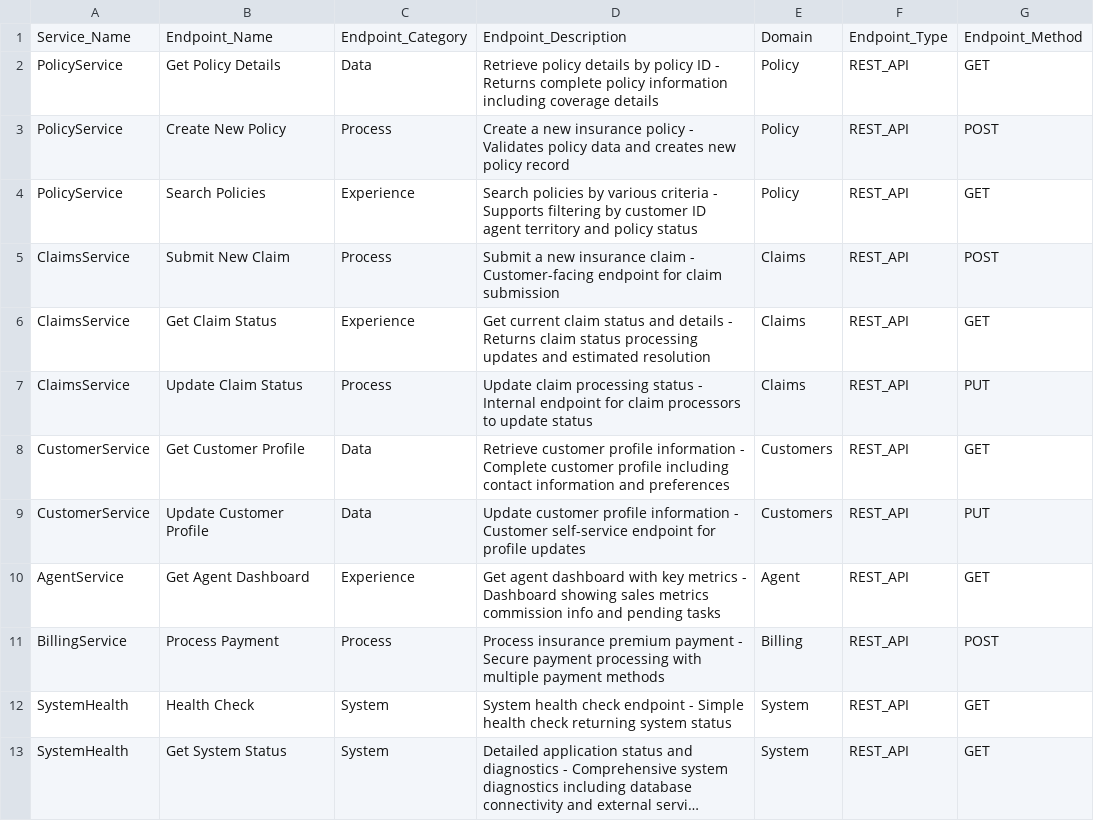
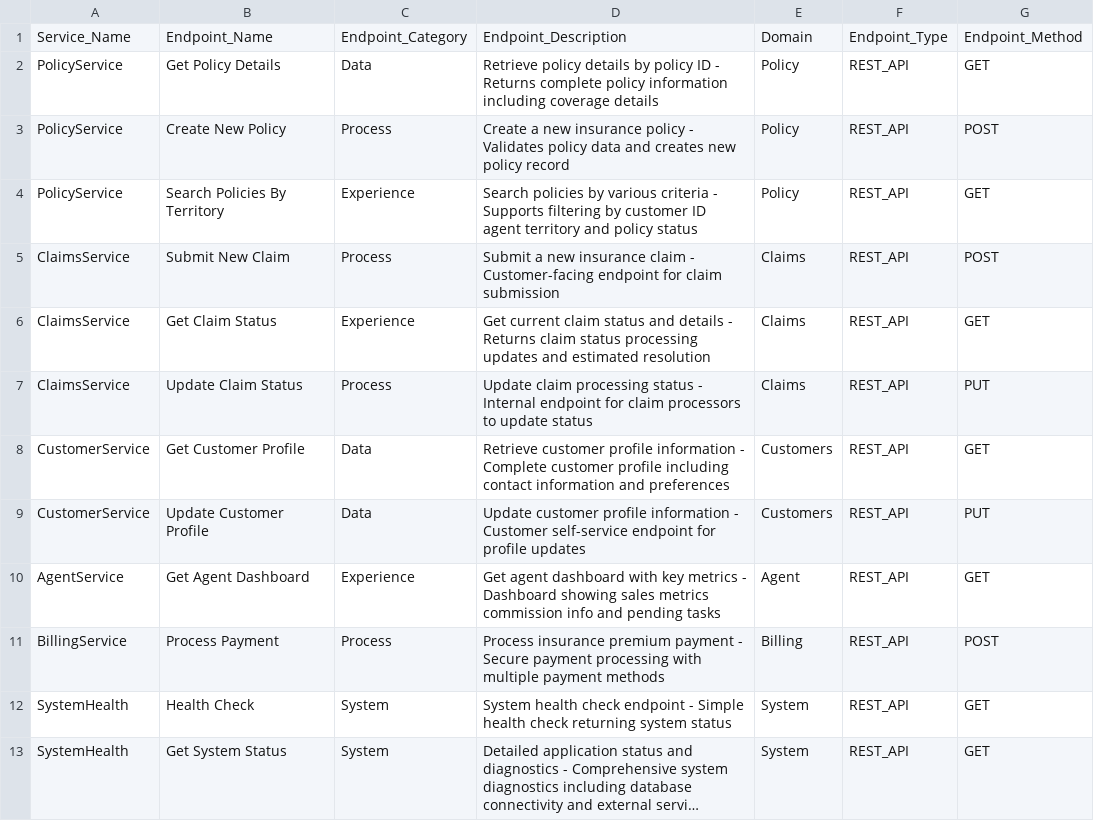
Before and after one commit to srishcr/dotnet_documentation_wizard, a CSV file: workflow-7-catalog-conversion/examples/sample-catalog-output.csv, drawn as a sheet; only a part is shown; long unchanged cells end in …; the diff names each change by its address in the sheet, - before the commit and + after, or states it on an @@ line.

Commit message:
Updated catalog conversion workflow to generate descriptive names

```diff
--- a/workflow-7-catalog-conversion/examples/sample-catalog-output.csv
+++ b/workflow-7-catalog-conversion/examples/sample-catalog-output.csv
-B4: Search Policies
+B4: Search Policies By Territory
```
Also changed, not shown: 2 other files.
